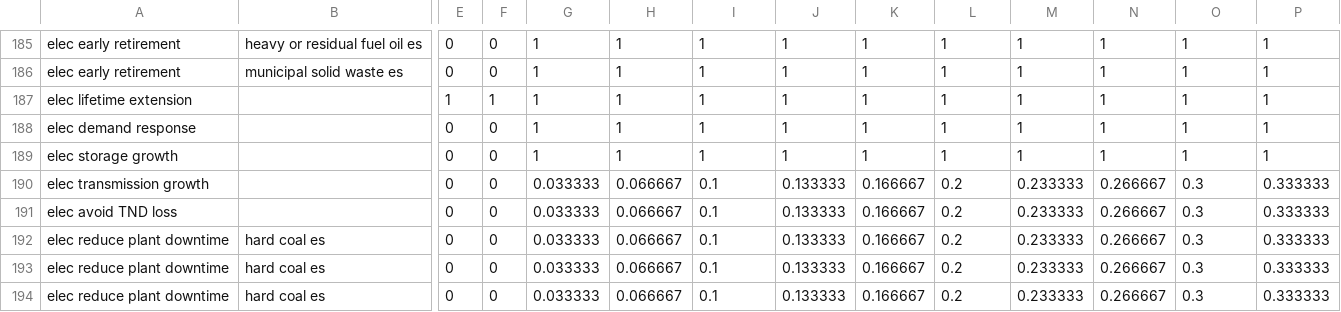
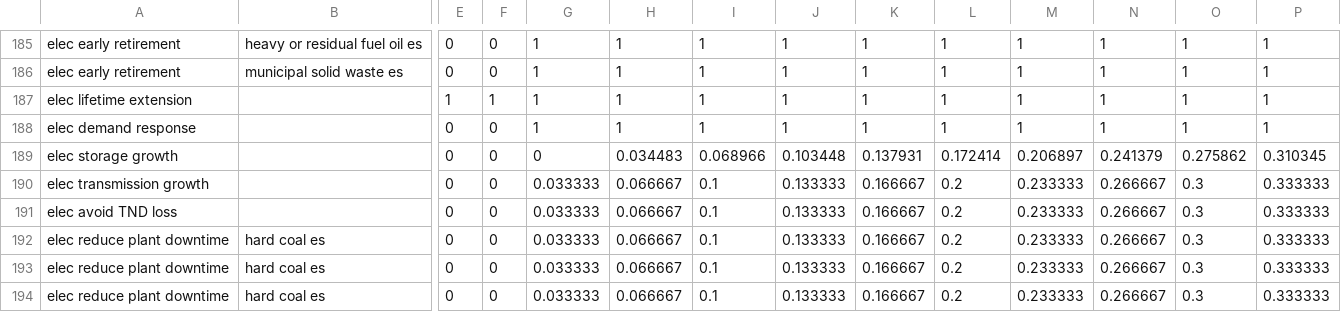
Before and after one commit to EnergyInnovation/eps-nevada, a CSV file: InputData/plcy-schd/FoPITY/FoPITY-3.csv, drawn as a sheet; only a part is shown, gaps mark what is left out; removed rows and columns are numbered as before the commit, all else as after; rows hold the shown columns only; the diff names each change by its address in the sheet, - before the commit and + after, or states it on an @@ line.

Commit message:
updated 1.5 to fix storage policy schedule

```diff
--- a/InputData/plcy-schd/FoPITY/FoPITY-3.csv
+++ b/InputData/plcy-schd/FoPITY/FoPITY-3.csv
-row 189: elec storage growth |  | 0 | 0 | 1 | 1 | 1 | 1 | 1 | 1 | 1 | 1 | 1 | 1
+row 189: elec storage growth |  | 0 | 0 | 0 | 0.034483 | 0.068966 | 0.103448 | 0.137931 | 0.172414 | 0.206897 | 0.241379 | 0.275862 | 0.310345
```
Also changed, not shown: InputData/plcy-schd/FoPITY/FoPITY-3-WebApp.csv, 1 other file.
